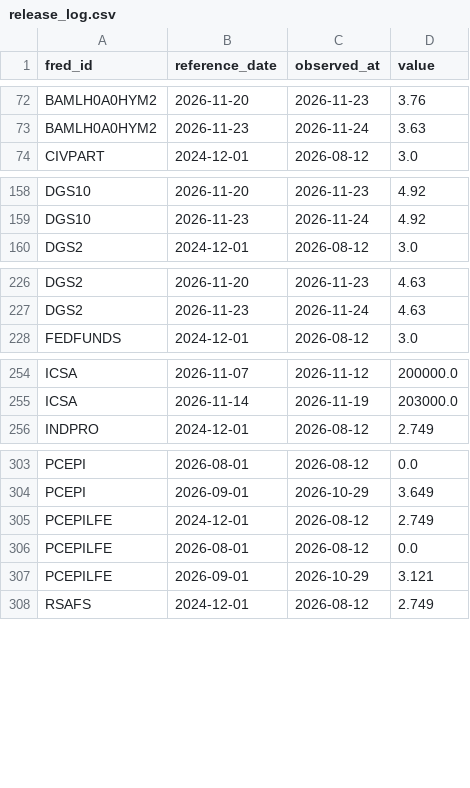
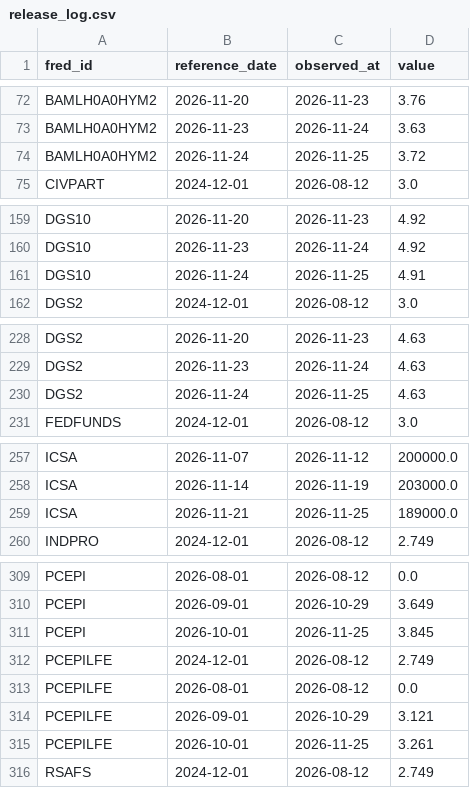
Before and after one commit to weiting1226/stock, a CSV file: data/macro/release_log.csv, drawn as a sheet; only a part is shown, gaps mark what is left out; the diff covers the shown part only; the diff names each change by its address in the sheet, - before the commit and + after, or states it on an @@ line.

```diff
--- a/data/macro/release_log.csv
+++ b/data/macro/release_log.csv
+row 74: BAMLH0A0HYM2 | 2026-11-24 | 2026-11-25 | 3.72
+row 161: DGS10 | 2026-11-24 | 2026-11-25 | 4.91
+row 230: DGS2 | 2026-11-24 | 2026-11-25 | 4.63
+row 259: ICSA | 2026-11-21 | 2026-11-25 | 189000.0
+row 311: PCEPI | 2026-10-01 | 2026-11-25 | 3.845
+row 315: PCEPILFE | 2026-10-01 | 2026-11-25 | 3.261
```
Also changed, not shown: 6 added rows elsewhere in this file, data/macro/scan_log.csv, 2 other files.
